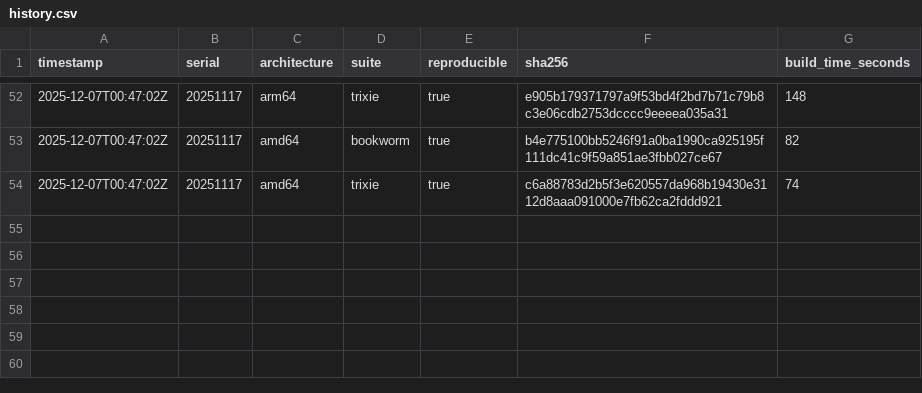
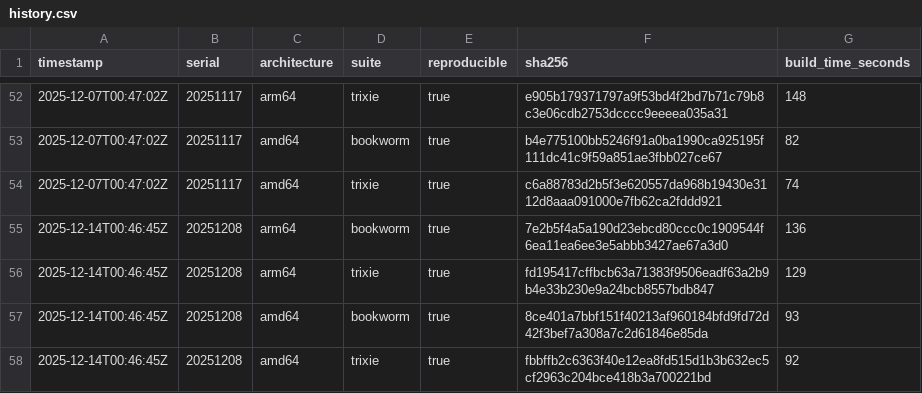
Before and after one commit to sheurich/debian-repro, a CSV file: dashboard/data/history.csv, drawn as a sheet; only a part is shown, gaps mark what is left out; the diff names each change by its address in the sheet, - before the commit and + after, or states it on an @@ line.

```diff
--- a/dashboard/data/history.csv
+++ b/dashboard/data/history.csv
+row 55: 2025-12-14T00:46:45Z | 20251208 | arm64 | bookworm | true | 7e2b5f4a5a190d23ebcd80ccc0c1909544f6ea11ea6ee3e5abbb3427ae67a3d0 | 136
+row 56: 2025-12-14T00:46:45Z | 20251208 | arm64 | trixie | true | fd195417cffbcb63a71383f9506eadf63a2b9b4e33b230e9a24bcb8557bdb847 | 129
+row 57: 2025-12-14T00:46:45Z | 20251208 | amd64 | bookworm | true | 8ce401a7bbf151f40213af960184bfd9fd72d42f3bef7a308a7c2d61846e85da | 93
+row 58: 2025-12-14T00:46:45Z | 20251208 | amd64 | trixie | true | fbbffb2c6363f40e12ea8fd515d1b3b632ec5cf2963c204bce418b3a700221bd | 92
```
Also changed, not shown: dashboard/data/latest.csv, 4 other files.
